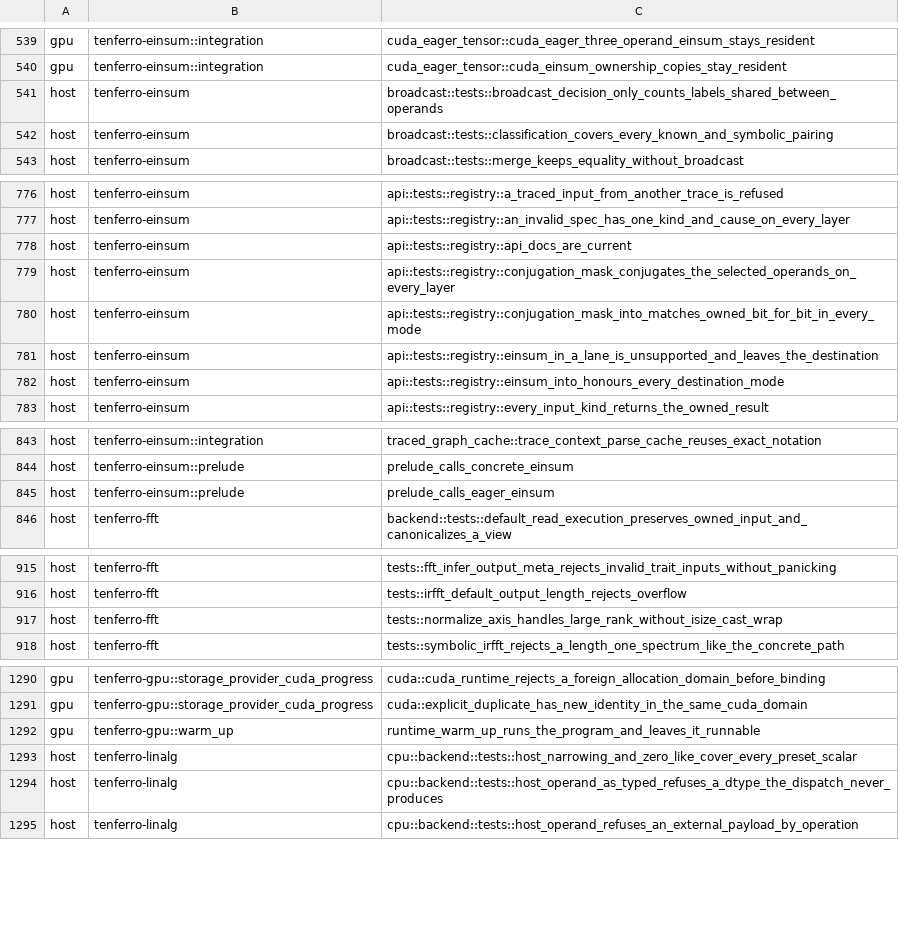
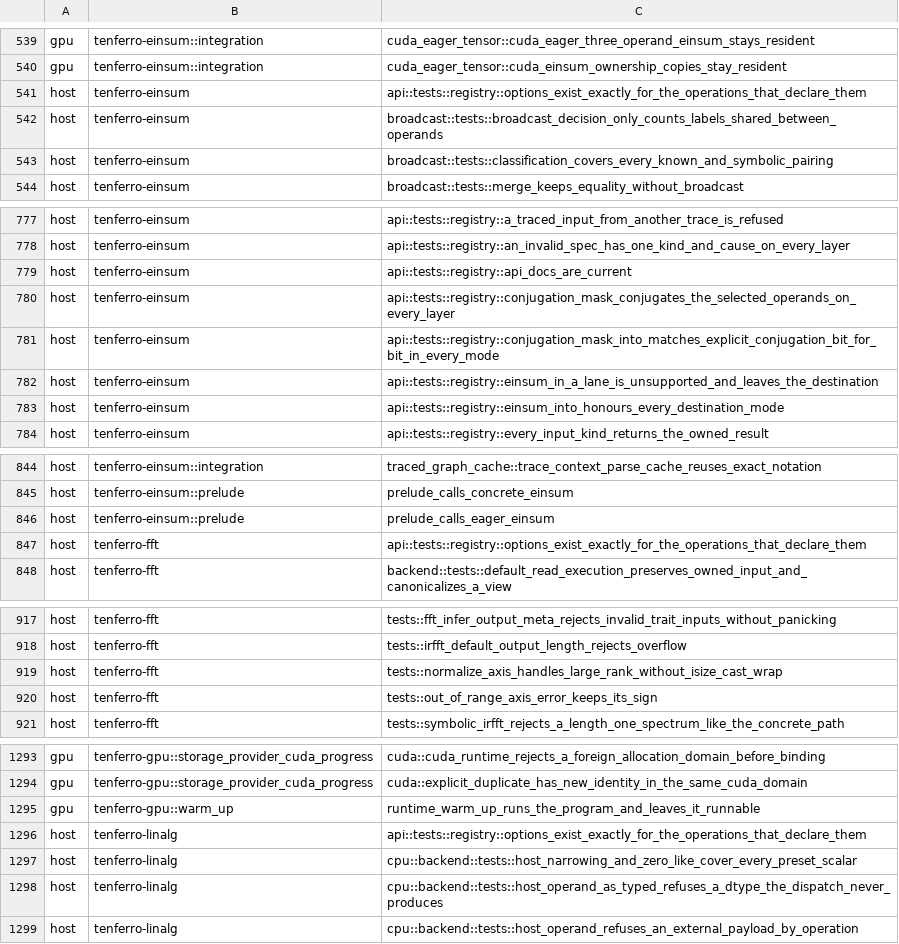
Before and after one commit to tensor4all/tenferro-rs, a TSV file: scripts/ci/cuda_test_partition.tsv, drawn as a sheet; only a part is shown, gaps mark what is left out.

```diff
--- a/scripts/ci/cuda_test_partition.tsv
+++ b/scripts/ci/cuda_test_partition.tsv
@@ -540,2 +540,3 @@ gpu	tenferro-einsum::integration	cuda_eager_tensor::cuda_eager_three_operand_ein
 gpu	tenferro-einsum::integration	cuda_eager_tensor::cuda_einsum_ownership_copies_stay_resident
+host	tenferro-einsum	api::tests::registry::options_exist_exactly_for_the_operations_that_declare_them
 host	tenferro-einsum	broadcast::tests::broadcast_decision_only_counts_labels_shared_between_operands
@@ -779,3 +780,3 @@ host	tenferro-einsum	api::tests::registry::api_docs_are_current
 host	tenferro-einsum	api::tests::registry::conjugation_mask_conjugates_the_selected_operands_on_every_layer
-host	tenferro-einsum	api::tests::registry::conjugation_mask_into_matches_owned_bit_for_bit_in_every_mode
+host	tenferro-einsum	api::tests::registry::conjugation_mask_into_matches_explicit_conjugation_bit_for_bit_in_every_mode
 host	tenferro-einsum	api::tests::registry::einsum_in_a_lane_is_unsupported_and_leaves_the_destination
@@ -845,2 +846,3 @@ host	tenferro-einsum::prelude	prelude_calls_concrete_einsum
 host	tenferro-einsum::prelude	prelude_calls_eager_einsum
+host	tenferro-fft	api::tests::registry::options_exist_exactly_for_the_operations_that_declare_them
 host	tenferro-fft	backend::tests::default_read_execution_preserves_owned_input_and_canonicalizes_a_view
@@ -917,2 +919,3 @@ host	tenferro-fft	tests::irfft_default_output_length_rejects_overflow
 host	tenferro-fft	tests::normalize_axis_handles_large_rank_without_isize_cast_wrap
+host	tenferro-fft	tests::out_of_range_axis_error_keeps_its_sign
 host	tenferro-fft	tests::symbolic_irfft_rejects_a_length_one_spectrum_like_the_concrete_path
@@ -1292,2 +1295,3 @@ gpu	tenferro-gpu::storage_provider_cuda_progress	cuda::explicit_duplicate_has_ne
 gpu	tenferro-gpu::warm_up	runtime_warm_up_runs_the_program_and_leaves_it_runnable
+host	tenferro-linalg	api::tests::registry::options_exist_exactly_for_the_operations_that_declare_them
 host	tenferro-linalg	cpu::backend::tests::host_narrowing_and_zero_like_cover_every_preset_scalar
```
